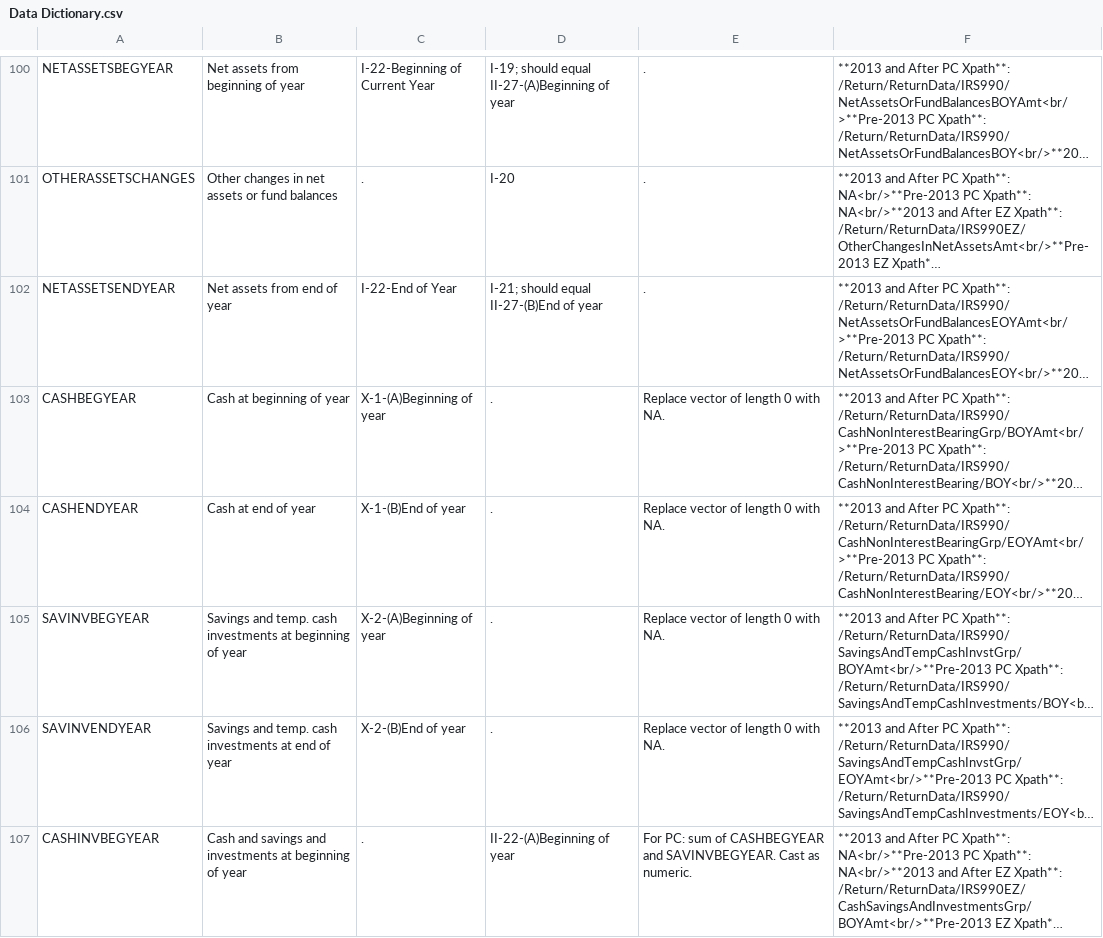
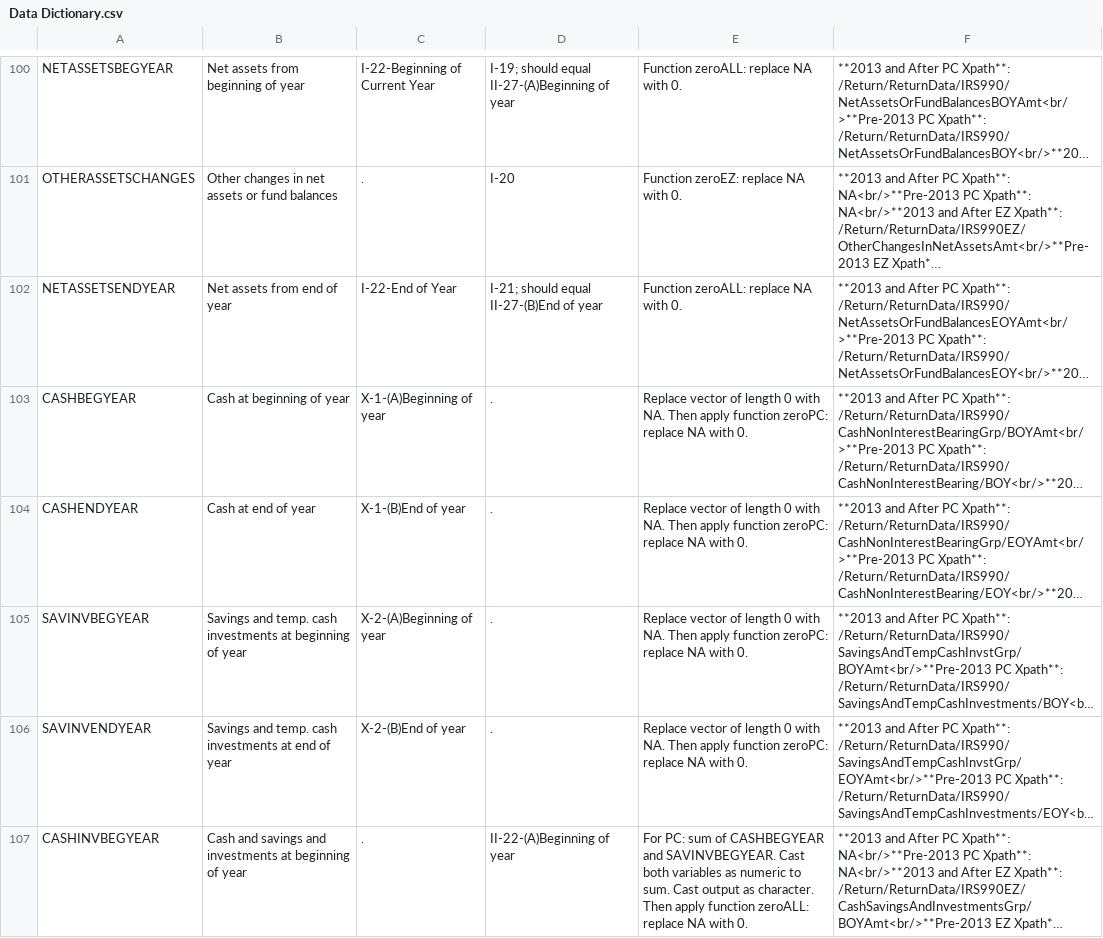
Before and after one commit to lecy/Open-Data-for-Nonprofit-Research, a CSV file: Build_IRS990_E-Filer_Datasets/Data Dictionary.csv, drawn as a sheet; only a part is shown, gaps mark what is left out; long unchanged cells end in …; the diff covers the shown part only; the diff names each change by its address in the sheet, - before the commit and + after, or states it on an @@ line.

Commit message:
Zeroing functions added as appropriate to variables through ORGBOOKZIP.

```diff
--- a/Build_IRS990_E-Filer_Datasets/Data Dictionary.csv
+++ b/Build_IRS990_E-Filer_Datasets/Data Dictionary.csv
-E100: .
+E100: Function zeroALL: replace NA with 0.
-E101: .
+E101: Function zeroEZ: replace NA with 0.
-E102: .
+E102: Function zeroALL: replace NA with 0.
-E103:E106: …with NA.
+E103:E106: …with NA. Then apply function zeroPC: replace NA with 0.
-E107: …SAVINVBEGYEAR. Cast as numeric.
+E107: …SAVINVBEGYEAR. Cast both variables as numeric to sum. Cast output as character. Then apply function zeroALL: replace NA with 0.
```
Also changed, not shown: 67 edited cells elsewhere in this file, 1 other file.
